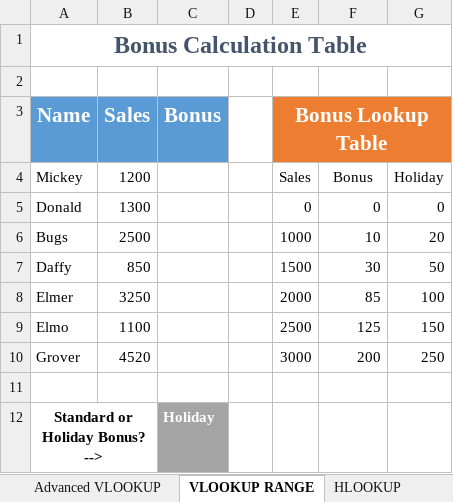
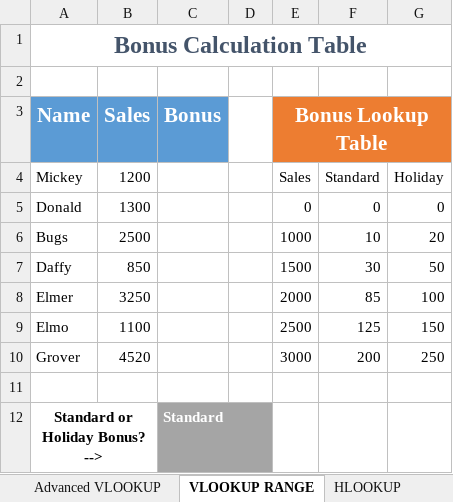
Before and after one commit to omsupare/DMartSalesAnalysis, an Excel workbook: excelhw/Advanced Excel - Stu.xlsx, sheet VLOOKUP RANGE, drawn as a sheet; values as stored, in another font and other column widths than the file's, no borders; charts and pictures not drawn; the diff names each change by its address in the sheet, - before the commit and + after, or states it on an @@ line.

```diff
--- a/excelhw/Advanced Excel - Stu.xlsx (sheet VLOOKUP RANGE)
+++ b/excelhw/Advanced Excel - Stu.xlsx (sheet VLOOKUP RANGE)
-F4: Bonus
+F4: Standard
-C12 (Bonus): Holiday
+C12 (Bonus): Standard
```
Also changed, not shown: sheet Date_Time Functions, sheet Database Functions, charts or pictures, 1 other file.
